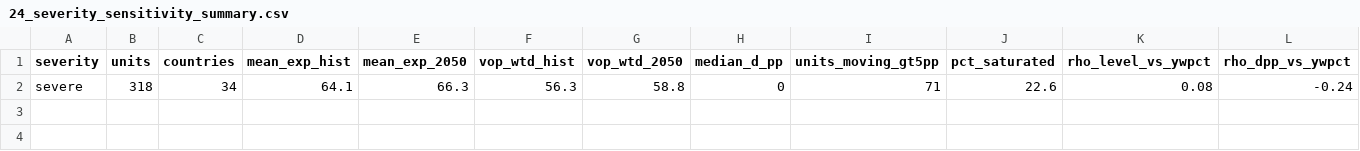
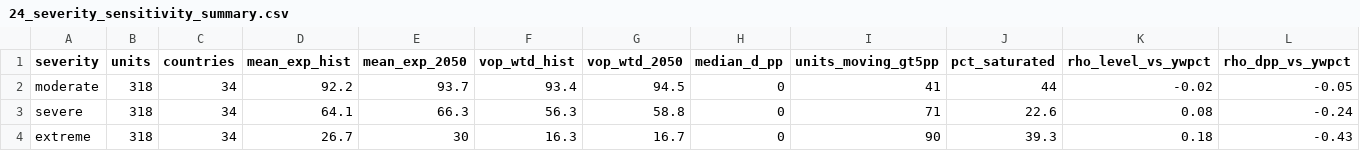
Before and after one commit to AdaptationAtlas/hazards_prototype, a CSV file: R/checks/24_outputs/24_severity_sensitivity_summary.csv, drawn as a sheet; only a part is shown; rows hold the shown columns only; the diff names each change by its address in the sheet, - before the commit and + after, or states it on an @@ line.

```diff
--- a/R/checks/24_outputs/24_severity_sensitivity_summary.csv
+++ b/R/checks/24_outputs/24_severity_sensitivity_summary.csv
+row 2: moderate | 318 | 34 | 92.2 | 93.7 | 93.4 | 94.5 | 0 | 41 | 44 | -0.02 | -0.05
+row 4: extreme | 318 | 34 | 26.7 | 30 | 16.3 | 16.7 | 0 | 90 | 39.3 | 0.18 | -0.43
```
Also changed, not shown: 2 other files.
